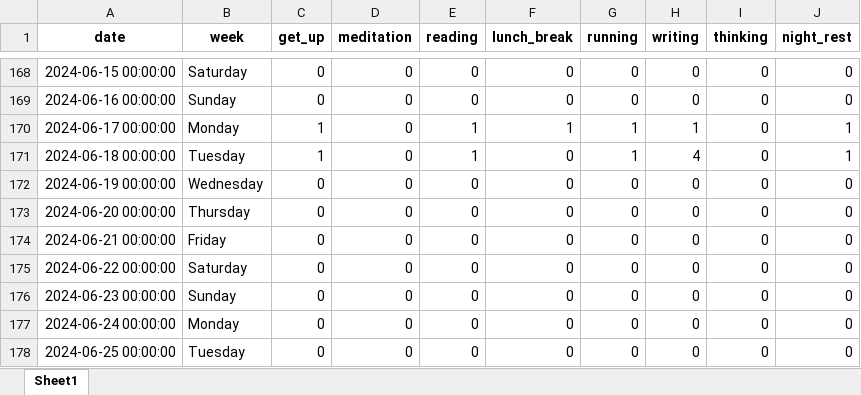
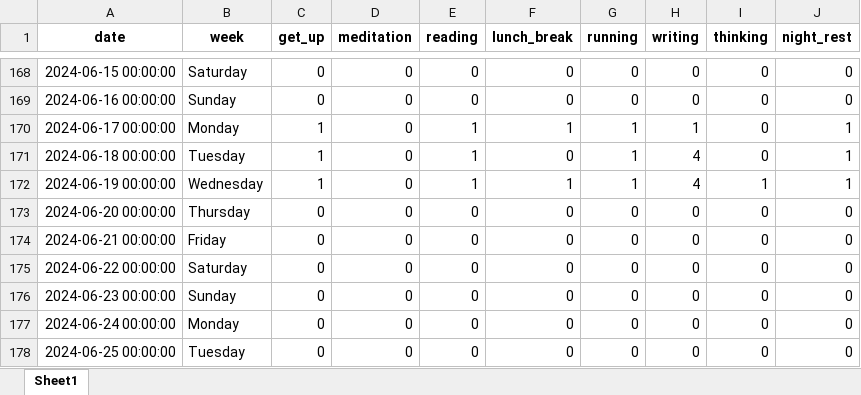
Before and after one commit to zonglin-tian/zonglin-tian.github.io, an Excel workbook: statistics/2024_data.xlsx, sheet Sheet1, drawn as a sheet; only a part is shown, gaps mark what is left out; values as stored, in another font and other column widths than the file's, no borders; the diff names each change by its address in the sheet, - before the commit and + after, or states it on an @@ line.

```diff
--- a/statistics/2024_data.xlsx (sheet Sheet1)
+++ b/statistics/2024_data.xlsx (sheet Sheet1)
-C172 (get_up): 0
+C172 (get_up): 1
-E172 (reading): 0
+E172 (reading): 1
-F172 (lunch_break): 0
+F172 (lunch_break): 1
-G172 (running): 0
+G172 (running): 1
-H172 (writing): 0
+H172 (writing): 4
-I172 (thinking): 0
+I172 (thinking): 1
-J172 (night_rest): 0
+J172 (night_rest): 1
```
Also changed, not shown: 19 other files.
